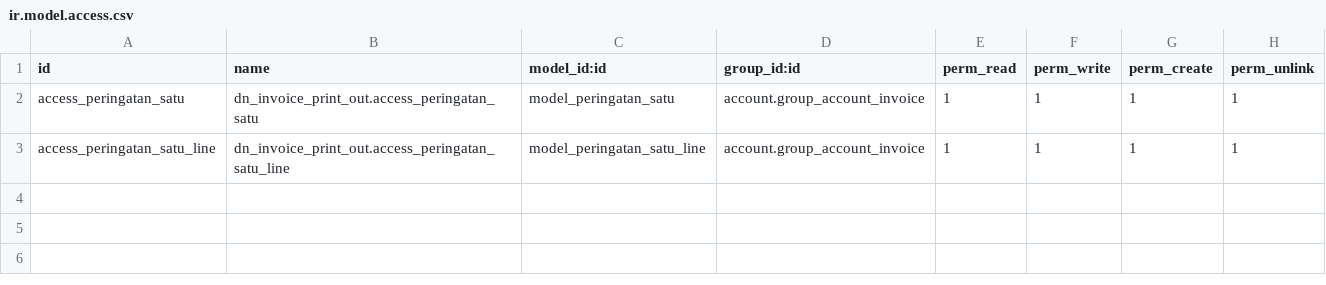
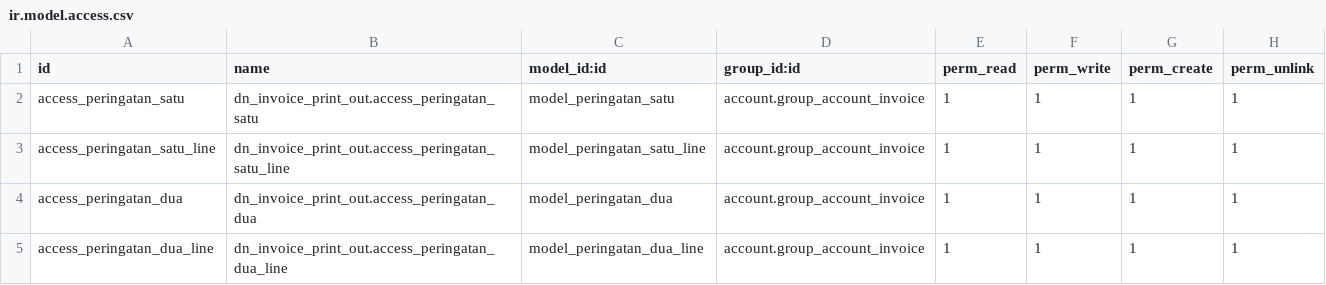
Before and after one commit to rachmadona48/addons_jti, a CSV file: dn_invoice_print_out/security/ir.model.access.csv, drawn as a sheet.

Commit message:
surat peringatan 2

```diff
--- a/dn_invoice_print_out/security/ir.model.access.csv
+++ b/dn_invoice_print_out/security/ir.model.access.csv
@@ -3 +3,3 @@ access_peringatan_satu,dn_invoice_print_out.access_peringatan_satu,model_peringa
 access_peringatan_satu_line,dn_invoice_print_out.access_peringatan_satu_line,model_peringatan_satu_line,account.group_account_invoice,1,1,1,1
+access_peringatan_dua,dn_invoice_print_out.access_peringatan_dua,model_peringatan_dua,account.group_account_invoice,1,1,1,1
+access_peringatan_dua_line,dn_invoice_print_out.access_peringatan_dua_line,model_peringatan_dua_line,account.group_account_invoice,1,1,1,1
```
Also changed, not shown: 6 other files.
